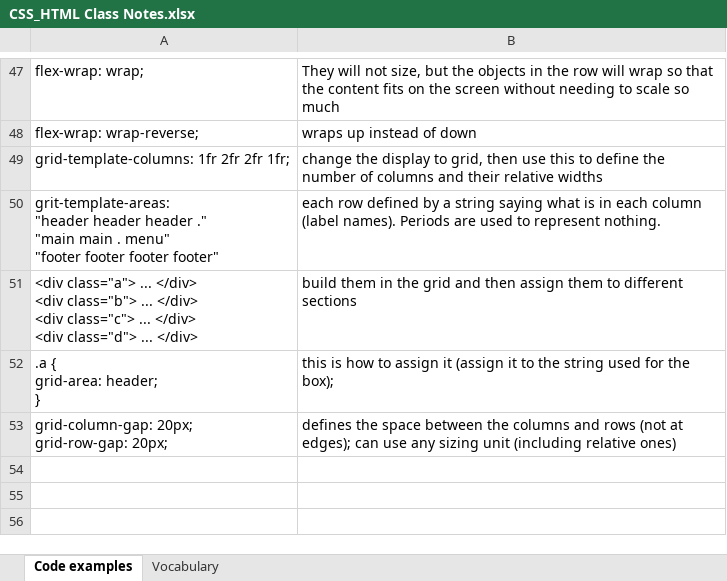
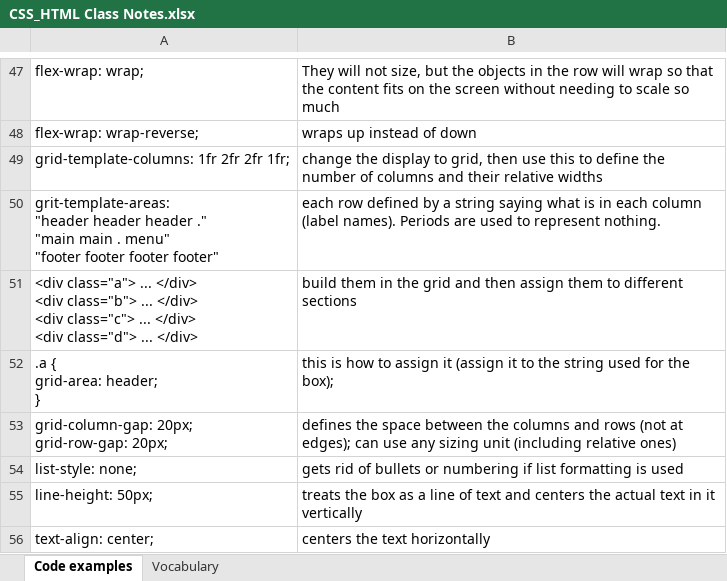
Before and after one commit to bethfordj/portfolio, an Excel workbook: coding_notes/CSS_HTML Class Notes.xlsx, sheet Code examples, drawn as a sheet; only a part is shown, gaps mark what is left out; values as stored, in another font and other column widths than the file's, no borders; charts and pictures not drawn; the diff names each change by its address in the sheet, - before the commit and + after, or states it on an @@ line.

Commit message:
Note Update 07/19/19

```diff
--- a/coding_notes/CSS_HTML Class Notes.xlsx (sheet Code examples)
+++ b/coding_notes/CSS_HTML Class Notes.xlsx (sheet Code examples)
+row 54: list-style: none; | gets rid of bullets or numbering if list formatting is used
+row 55: line-height: 50px; | treats the box as a line of text and centers the actual text in it vertically
+row 56: text-align: center; | centers the text horizontally
```
Also changed, not shown: 2 other files.
